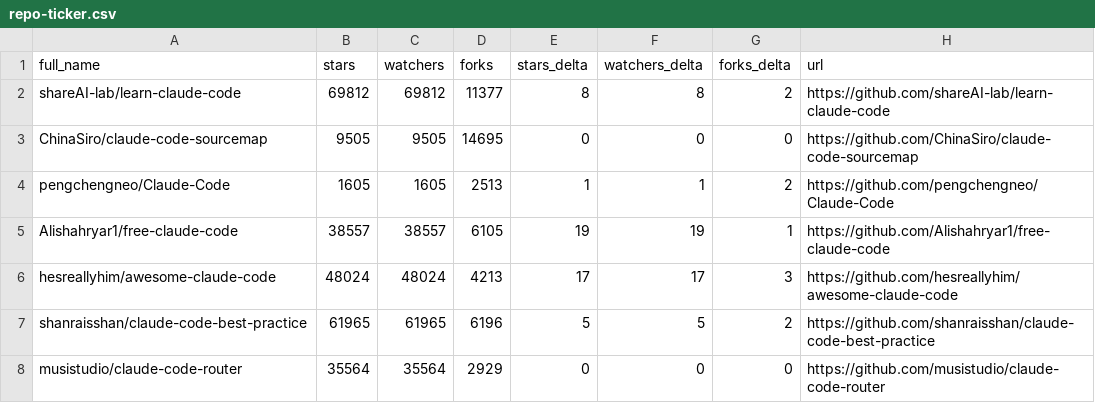
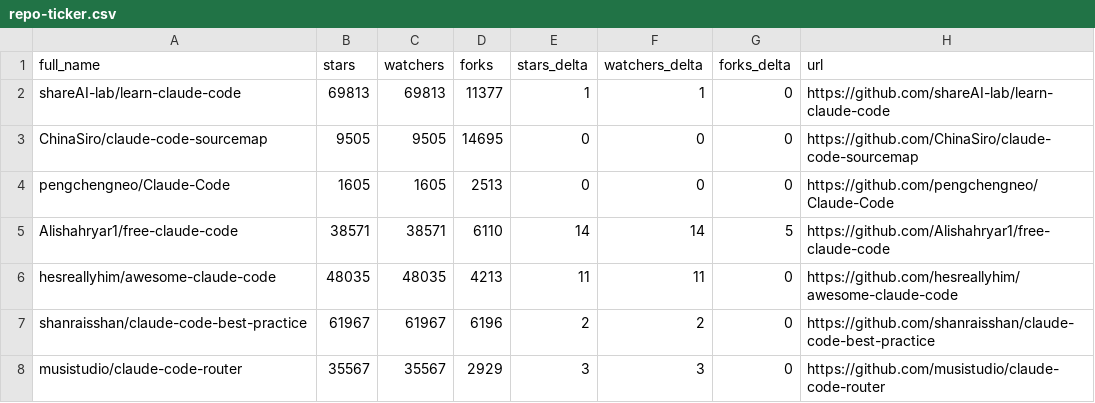
Before and after one commit to nothingtosurprise/awesome-claude-code, a CSV file: data/repo-ticker.csv, drawn as a sheet; only a part is shown; the diff covers the shown part only.

```diff
--- a/data/repo-ticker.csv
+++ b/data/repo-ticker.csv
@@ -1,8 +1,8 @@
 full_name,stars,watchers,forks,stars_delta,watchers_delta,forks_delta,url
-shareAI-lab/learn-claude-code,69812,69812,11377,8,8,2,https://github.com/shareAI-lab/learn-claude-code
+shareAI-lab/learn-claude-code,69813,69813,11377,1,1,0,https://github.com/shareAI-lab/learn-claude-code
 ChinaSiro/claude-code-sourcemap,9505,9505,14695,0,0,0,https://github.com/ChinaSiro/claude-code-sourcemap
-pengchengneo/Claude-Code,1605,1605,2513,1,1,2,https://github.com/pengchengneo/Claude-Code
-Alishahryar1/free-claude-code,38557,38557,6105,19,19,1,https://github.com/Alishahryar1/free-claude-code
-hesreallyhim/awesome-claude-code,48024,48024,4213,17,17,3,https://github.com/hesreallyhim/awesome-claude-code
-shanraisshan/claude-code-best-practice,61965,61965,6196,5,5,2,https://github.com/shanraisshan/claude-code-best-practice
-musistudio/claude-code-router,35564,35564,2929,0,0,0,https://github.com/musistudio/claude-code-router
+pengchengneo/Claude-Code,1605,1605,2513,0,0,0,https://github.com/pengchengneo/Claude-Code
+Alishahryar1/free-claude-code,38571,38571,6110,14,14,5,https://github.com/Alishahryar1/free-claude-code
+hesreallyhim/awesome-claude-code,48035,48035,4213,11,11,0,https://github.com/hesreallyhim/awesome-claude-code
+shanraisshan/claude-code-best-practice,61967,61967,6196,2,2,0,https://github.com/shanraisshan/claude-code-best-practice
+musistudio/claude-code-router,35567,35567,2929,3,3,0,https://github.com/musistudio/claude-code-router
```
Also changed, not shown: 2 added rows, 2 removed rows and 119 edited cells elsewhere in this file, 4 other files.
